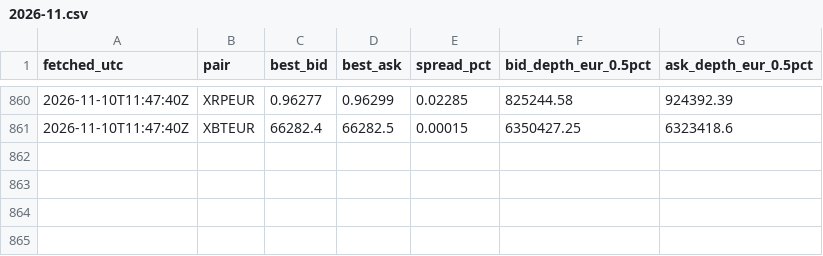
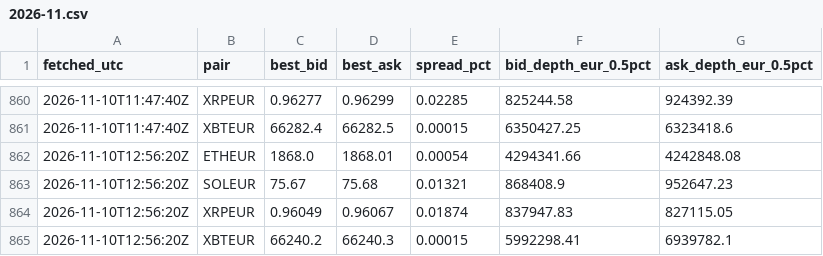
Before and after one commit to dabisattila-design/Medusa-data, a CSV file: data/depth/2026-11.csv, drawn as a sheet; only a part is shown, gaps mark what is left out.

```diff
--- a/data/depth/2026-11.csv
+++ b/data/depth/2026-11.csv
@@ -861 +861,5 @@ fetched_utc,pair,best_bid,best_ask,spread_pct,bid_depth_eur_0.5pct,ask_depth_eur
 2026-11-10T11:47:40Z,XBTEUR,66282.4,66282.5,0.00015,6350427.25,6323418.6
+2026-11-10T12:56:20Z,ETHEUR,1868.0,1868.01,0.00054,4294341.66,4242848.08
+2026-11-10T12:56:20Z,SOLEUR,75.67,75.68,0.01321,868408.9,952647.23
+2026-11-10T12:56:20Z,XRPEUR,0.96049,0.96067,0.01874,837947.83,827115.05
+2026-11-10T12:56:20Z,XBTEUR,66240.2,66240.3,0.00015,5992298.41,6939782.1
```
Also changed, not shown: data/ohlc/60/ETHEUR.csv, data/ohlc/60/SOLEUR.csv, 3 other files.
